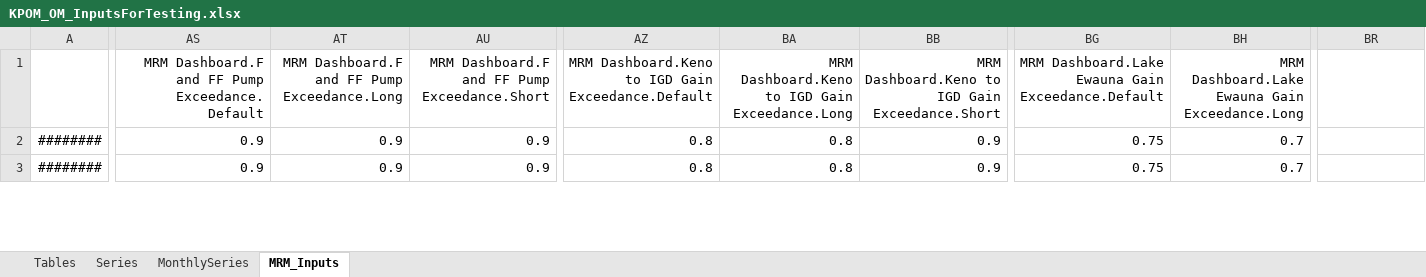
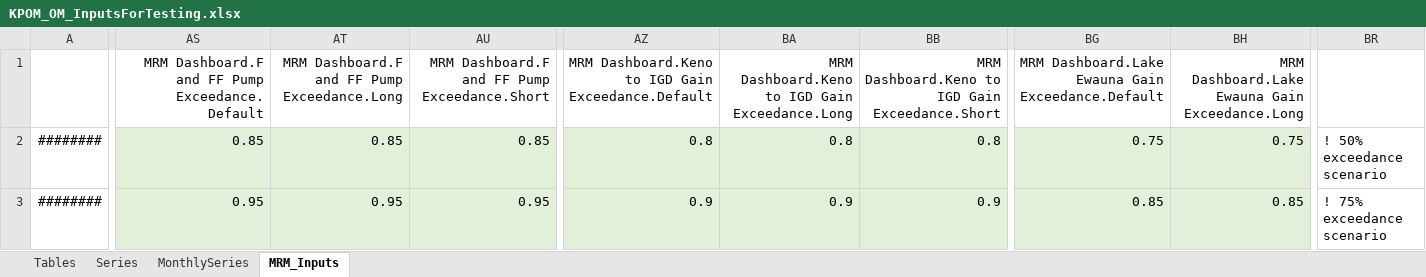
Before and after one commit to usbr/KPOM, an Excel workbook: Database/KPOM_OM_InputsForTesting.xlsx, sheet MRM_Inputs, drawn as a sheet; only a part is shown, gaps mark what is left out; values as stored, in another font and other column widths than the file's, no borders; the diff covers the shown part only; the diff names each change by its address in the sheet, - before the commit and + after, or states it on an @@ line.

Commit message:
Changes for OM and PM - IGD targets weren't being met
This commit does two main things:
- recommits the changes I made yesterday at 10:36 am as these were lost:
"New input DMIs for Ops mode and MRM demo. For the ops mode demo, we need to input a bunch of values for both MRM and single mode.
Instead of taking the time to do that, I set up a DMI that brings in the appropriate data.
The source is an excel sheet KPOM_OM_InputsForTesting.xlsx in the Database folder.

- Reorders Rule 2 to become rule 4 and edits to correctly account for the lag.
It assumed a three day lag but we removed the physical lag.  Now we use the physical lag value.

```diff
--- a/Database/KPOM_OM_InputsForTesting.xlsx (sheet MRM_Inputs)
+++ b/Database/KPOM_OM_InputsForTesting.xlsx (sheet MRM_Inputs)
-AS2: 0.9
+AS2: 0.85
-AS2:AU3 fill: none
+AS2:AU3 fill: #E2F0D9
-AT2: 0.9
+AT2: 0.85
-AU2: 0.9
+AU2: 0.85
-AZ2:BB3 fill: none
+AZ2:BB3 fill: #E2F0D9
-BB2: 0.9
+BB2: 0.8
-BG2:BH3 fill: none
+BG2:BH3 fill: #E2F0D9
-BH2: 0.7
+BH2: 0.75
-BR2: (empty)
+BR2: ! 50% exceedance scenario
-AS3: 0.9
+AS3: 0.95
-AT3: 0.9
+AT3: 0.95
-AU3: 0.9
+AU3: 0.95
-AZ3: 0.8
+AZ3: 0.9
-BA3: 0.8
+BA3: 0.9
-BG3: 0.75
+BG3: 0.85
-BH3: 0.7
+BH3: 0.85
-BR3: (empty)
+BR3: ! 75% exceedance scenario
```
Also changed, not shown: 30 edited cells and cell formats elsewhere in this sheet, sheet Tables, sheet Series, charts or pictures, 1 other file.
